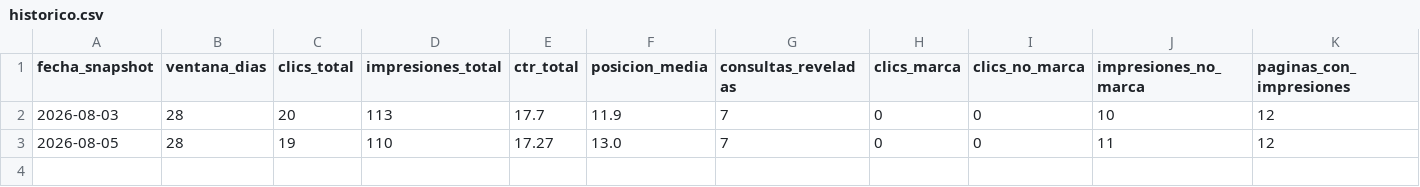
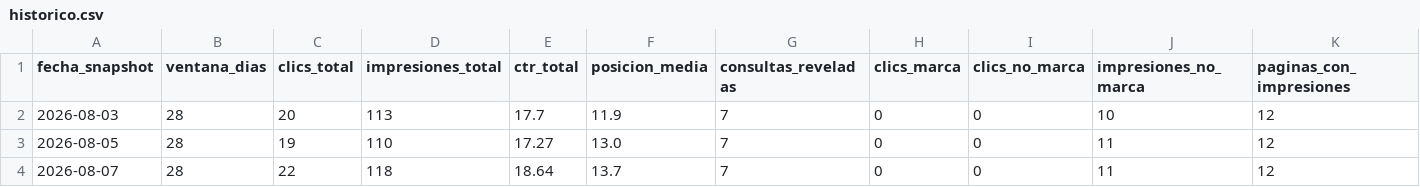
Before and after one commit to devYoryet/prunavita, a CSV file: seo-system/seguimiento/historico.csv, drawn as a sheet; the diff names each change by its address in the sheet, - before the commit and + after, or states it on an @@ line.

```diff
--- a/seo-system/seguimiento/historico.csv
+++ b/seo-system/seguimiento/historico.csv
+row 4: 2026-08-07 | 28 | 22 | 118 | 18.64 | 13.7 | 7 | 0 | 0 | 11 | 12
```
Also changed, not shown: 3 other files.
